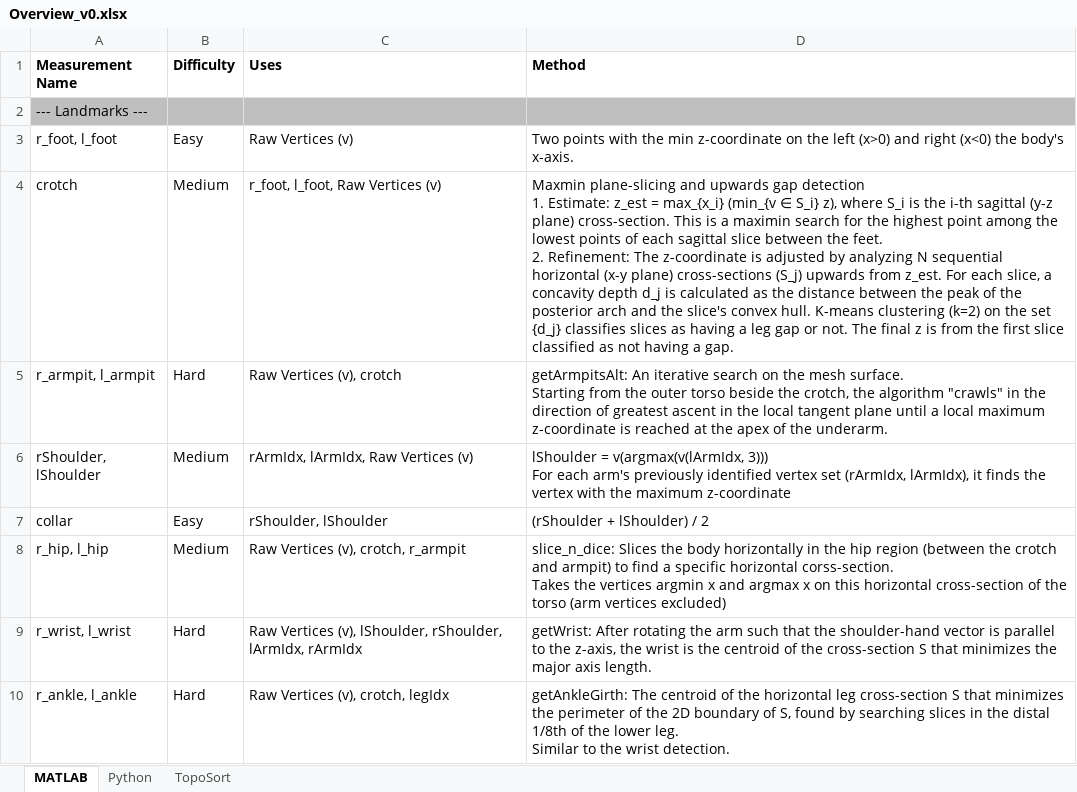
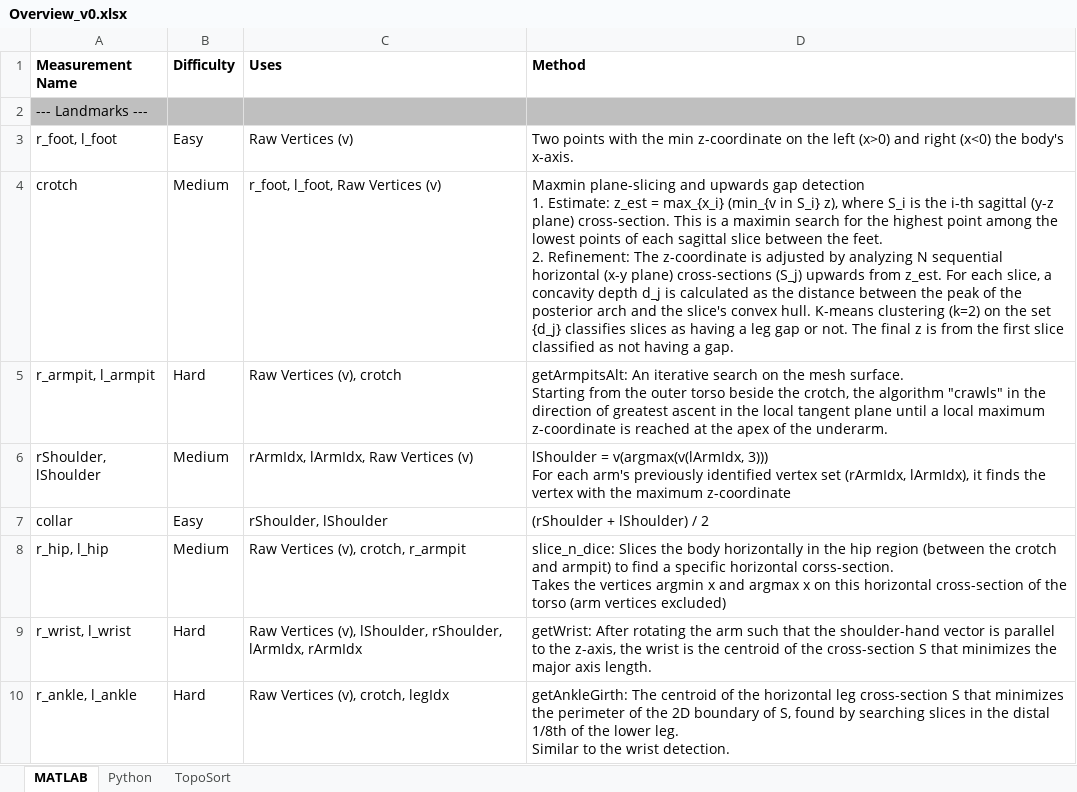
Before and after one commit to LSU-Math-MCC/Pennington-MATLAB-Python, an Excel workbook: Overview_v0.xlsx, sheet MATLAB, drawn as a sheet; only a part is shown; values as stored, in another font and other column widths than the file's, no borders; charts and pictures and conditional formats not drawn; the diff names each change by its address in the sheet, - before the commit and + after, or states it on an @@ line.

```diff
--- a/Overview_v0.xlsx (sheet MATLAB)
+++ b/Overview_v0.xlsx (sheet MATLAB)
-D4 (Method): …max_{x_i} (min_{v ∈ S_i} z),…
+D4 (Method): …max_{x_i} (min_{v in S_i} z),…
```
Also changed, not shown: sheet Python, charts or pictures.
